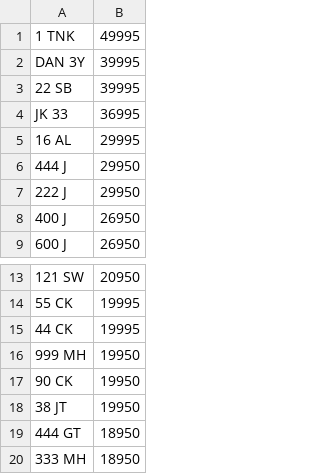
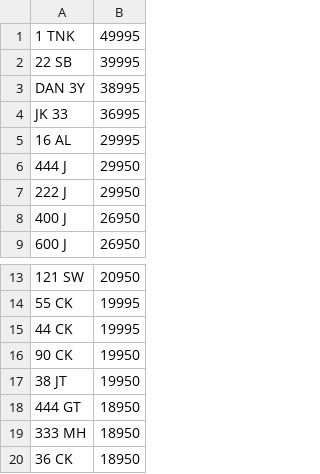
Before and after one commit to jamessaperia/simplyreg, a CSV file: csv/DRIVEIN_PLUSVAT_300.csv, drawn as a sheet; only a part is shown, gaps mark what is left out; the shorter side is filled out with more unchanged rows.

```diff
--- a/csv/DRIVEIN_PLUSVAT_300.csv
+++ b/csv/DRIVEIN_PLUSVAT_300.csv
@@ -1,4 +1,4 @@
 1 TNK,49995
-DAN 3Y,39995
 22 SB,39995
+DAN 3Y,38995
 JK 33,36995
@@ -15,3 +15,2 @@ JK 33,36995
 44 CK,19995
-999 MH,19950
 90 CK,19950
```
Also changed, not shown: csv/KAREN_NOVAT_0.csv.
